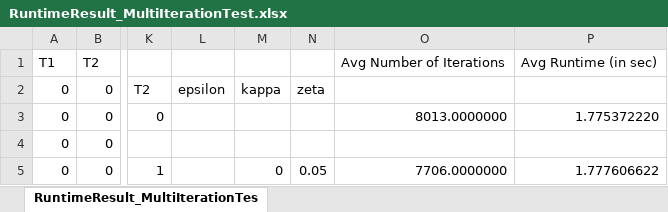
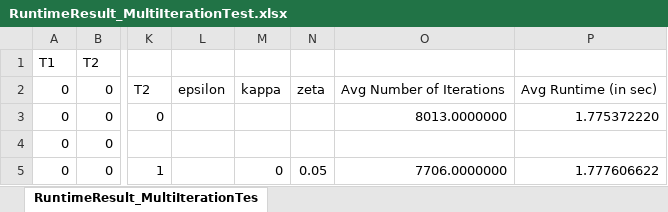
Before and after one commit to CedricKollenberg/MastersThesis, an Excel workbook: Data/Results/RuntimeResult_MultiIterationTest.xlsx, sheet RuntimeResult_MultiIterationTes, drawn as a sheet; only a part is shown, gaps mark what is left out; values as stored, in another font and other column widths than the file's, no borders; the diff names each change by its address in the sheet, - before the commit and + after, or states it on an @@ line.

```diff
--- a/Data/Results/RuntimeResult_MultiIterationTest.xlsx (sheet RuntimeResult_MultiIterationTes)
+++ b/Data/Results/RuntimeResult_MultiIterationTest.xlsx (sheet RuntimeResult_MultiIterationTes)
-O1: Avg Number of Iterations
+O1: (empty)
-P1: Avg Runtime (in sec)
+P1: (empty)
-O2: (empty)
+O2: Avg Number of Iterations
-P2: (empty)
+P2: Avg Runtime (in sec)
```
Also changed, not shown: Data/Results/RuntimeResult_AbortTest.xlsx, Data/Results/RuntimeResult_CompleteTest.xlsx, 9 other files.
